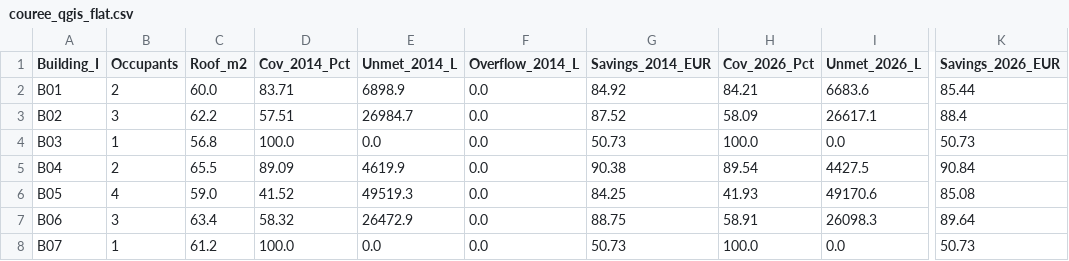
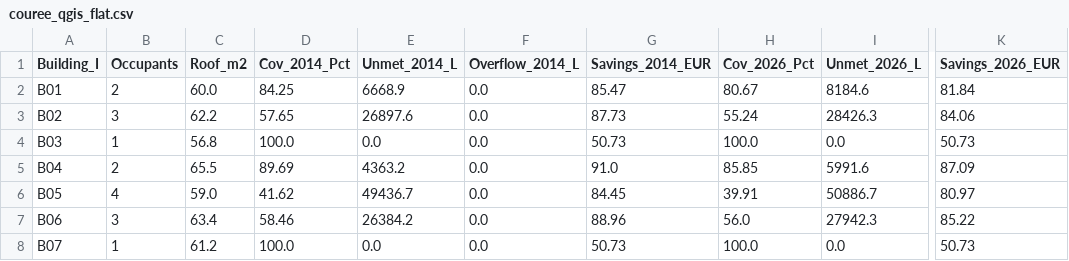
Before and after one commit to daouimaryem/couree_blasin_water, a CSV file: couree_qgis_flat.csv, drawn as a sheet; only a part is shown, gaps mark what is left out; the diff names each change by its address in the sheet, - before the commit and + after, or states it on an @@ line.

```diff
--- a/couree_qgis_flat.csv
+++ b/couree_qgis_flat.csv
-D2 (Cov_2014_Pct): 83.71
+D2 (Cov_2014_Pct): 84.25
-E2 (Unmet_2014_L): 6898.9
+E2 (Unmet_2014_L): 6668.9
-G2 (Savings_2014_EUR): 84.92
+G2 (Savings_2014_EUR): 85.47
-H2 (Cov_2026_Pct): 84.21
+H2 (Cov_2026_Pct): 80.67
-I2 (Unmet_2026_L): 6683.6
+I2 (Unmet_2026_L): 8184.6
-K2 (Savings_2026_EUR): 85.44
+K2 (Savings_2026_EUR): 81.84
-D3 (Cov_2014_Pct): 57.51
+D3 (Cov_2014_Pct): 57.65
-E3 (Unmet_2014_L): 26984.7
+E3 (Unmet_2014_L): 26897.6
-G3 (Savings_2014_EUR): 87.52
+G3 (Savings_2014_EUR): 87.73
-H3 (Cov_2026_Pct): 58.09
+H3 (Cov_2026_Pct): 55.24
-I3 (Unmet_2026_L): 26617.1
+I3 (Unmet_2026_L): 28426.3
-K3 (Savings_2026_EUR): 88.4
+K3 (Savings_2026_EUR): 84.06
-D5 (Cov_2014_Pct): 89.09
+D5 (Cov_2014_Pct): 89.69
-E5 (Unmet_2014_L): 4619.9
+E5 (Unmet_2014_L): 4363.2
-G5 (Savings_2014_EUR): 90.38
+G5 (Savings_2014_EUR): 91.0
-H5 (Cov_2026_Pct): 89.54
+H5 (Cov_2026_Pct): 85.85
-I5 (Unmet_2026_L): 4427.5
+I5 (Unmet_2026_L): 5991.6
-K5 (Savings_2026_EUR): 90.84
+K5 (Savings_2026_EUR): 87.09
-D6 (Cov_2014_Pct): 41.52
+D6 (Cov_2014_Pct): 41.62
-E6 (Unmet_2014_L): 49519.3
+E6 (Unmet_2014_L): 49436.7
-G6 (Savings_2014_EUR): 84.25
+G6 (Savings_2014_EUR): 84.45
-H6 (Cov_2026_Pct): 41.93
+H6 (Cov_2026_Pct): 39.91
-I6 (Unmet_2026_L): 49170.6
+I6 (Unmet_2026_L): 50886.7
-K6 (Savings_2026_EUR): 85.08
+K6 (Savings_2026_EUR): 80.97
-D7 (Cov_2014_Pct): 58.32
+D7 (Cov_2014_Pct): 58.46
-E7 (Unmet_2014_L): 26472.9
+E7 (Unmet_2014_L): 26384.2
-G7 (Savings_2014_EUR): 88.75
+G7 (Savings_2014_EUR): 88.96
-H7 (Cov_2026_Pct): 58.91
+H7 (Cov_2026_Pct): 56.0
-I7 (Unmet_2026_L): 26098.3
+I7 (Unmet_2026_L): 27942.3
-K7 (Savings_2026_EUR): 89.64
+K7 (Savings_2026_EUR): 85.22
```
Also changed, not shown: 2 other files.
